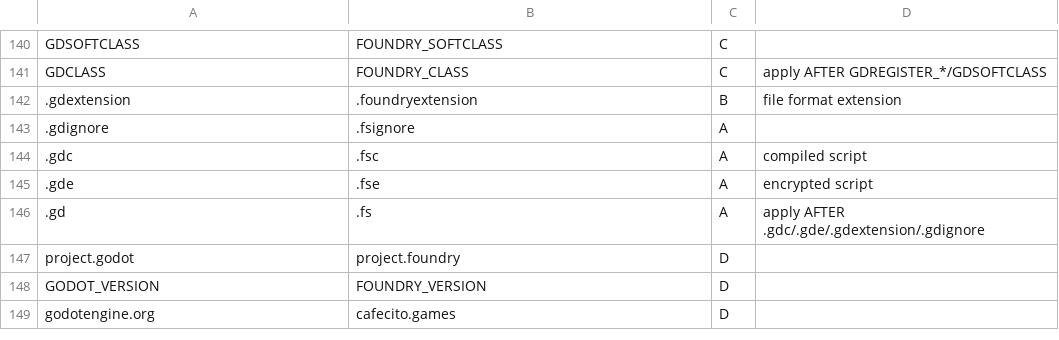
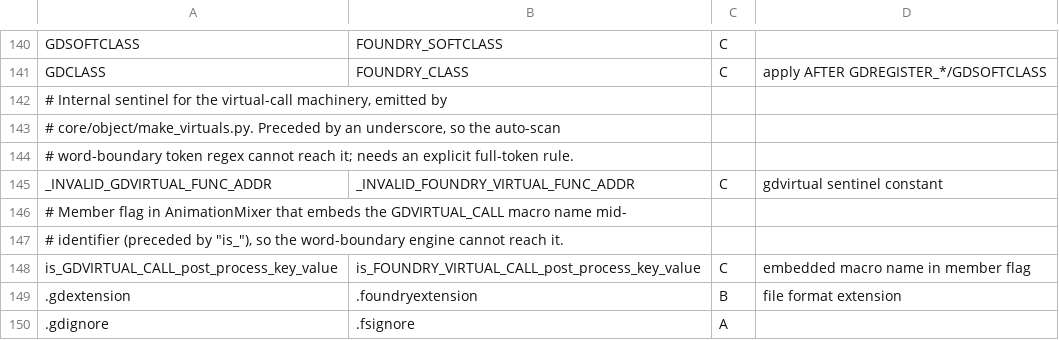
Before and after one commit to cafecito-games/Foundry, a TSV file: tools/foundry-rename/seed.tsv, drawn as a sheet; only a part is shown, gaps mark what is left out; the shorter side is filled out with more unchanged rows.

```diff
--- a/tools/foundry-rename/seed.tsv
+++ b/tools/foundry-rename/seed.tsv
@@ -141,2 +141,9 @@ GDSOFTCLASS	FOUNDRY_SOFTCLASS	C
 GDCLASS	FOUNDRY_CLASS	C	apply AFTER GDREGISTER_*/GDSOFTCLASS
+# Internal sentinel for the virtual-call machinery, emitted by
+# core/object/make_virtuals.py. Preceded by an underscore, so the auto-scan
+# word-boundary token regex cannot reach it; needs an explicit full-token rule.
+_INVALID_GDVIRTUAL_FUNC_ADDR	_INVALID_FOUNDRY_VIRTUAL_FUNC_ADDR	C	gdvirtual sentinel constant
+# Member flag in AnimationMixer that embeds the GDVIRTUAL_CALL macro name mid-
+# identifier (preceded by "is_"), so the word-boundary engine cannot reach it.
+is_GDVIRTUAL_CALL_post_process_key_value	is_FOUNDRY_VIRTUAL_CALL_post_process_key_value	C	embedded macro name in member flag
 .gdextension	.foundryextension	B	file format extension
```
Also changed, not shown: 1 other file.
